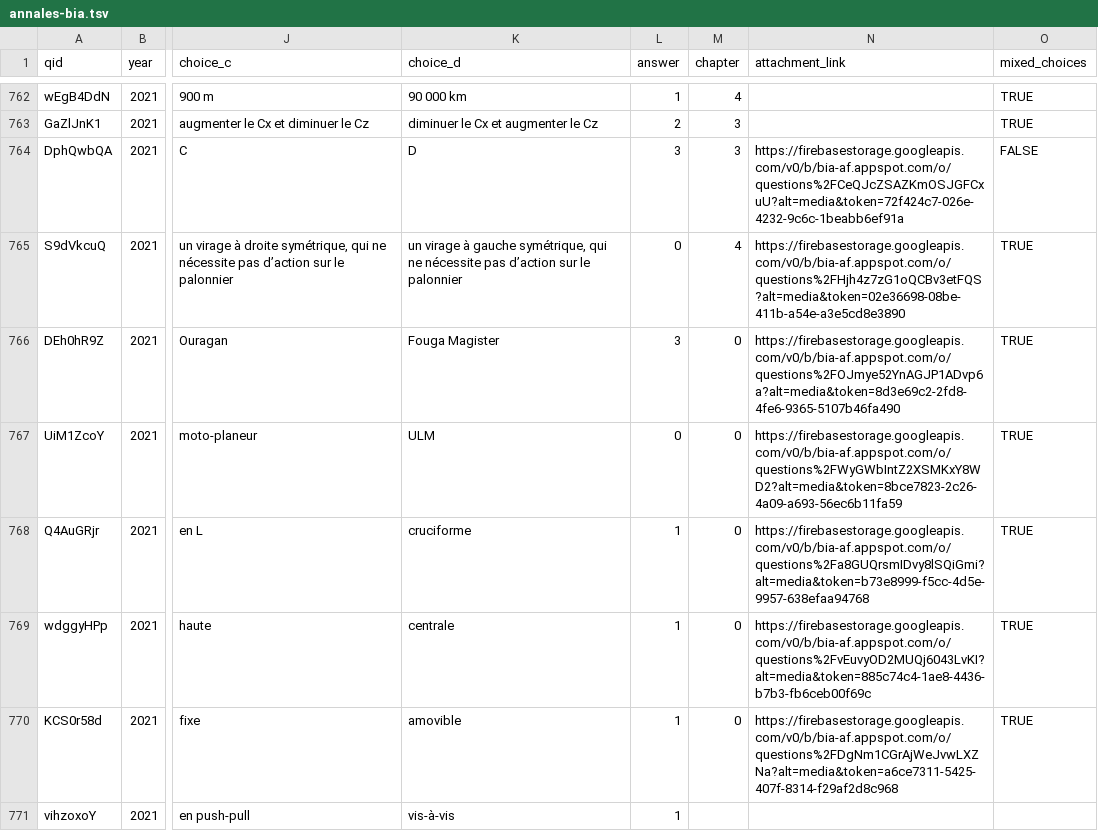
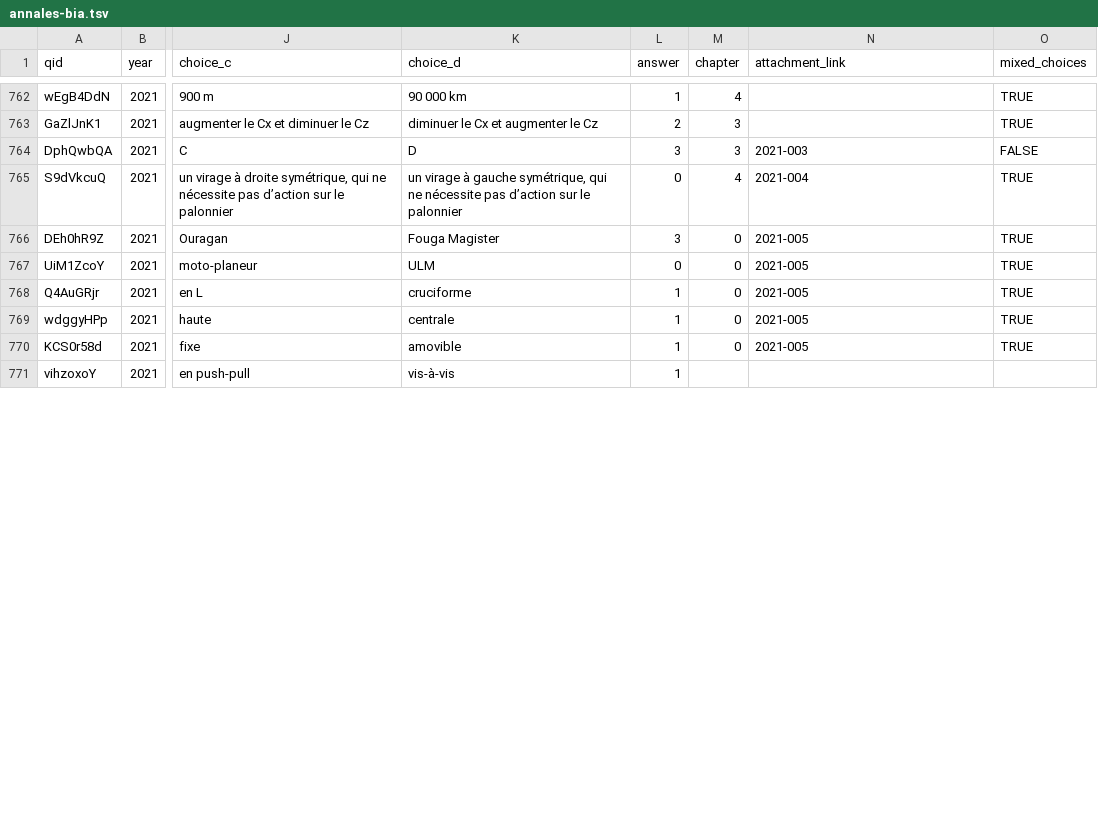
Before and after one commit to Villemarque/bia-annales-database-csv, a TSV file: site/static/annales-bia.tsv, drawn as a sheet; only a part is shown, gaps mark what is left out; the diff covers the shown part only; the diff names each change by its address in the sheet, - before the commit and + after, or states it on an @@ line.

```diff
--- a/site/static/annales-bia.tsv
+++ b/site/static/annales-bia.tsv
-N764 (attachment_link): https://firebasestorage.googleapis.com/v0/b/bia-af.appspot.com/o/questions%2FCeQJcZSAZKmOSJGFCxuU?alt=media&token=72f424c7-026e-4232-9c6c-1beabb6ef91a
+N764 (attachment_link): 2021-003
-N765 (attachment_link): https://firebasestorage.googleapis.com/v0/b/bia-af.appspot.com/o/questions%2FHjh4z7zG1oQCBv3etFQS?alt=media&token=02e36698-08be-411b-a54e-a3e5cd8e3890
+N765 (attachment_link): 2021-004
-N766 (attachment_link): https://firebasestorage.googleapis.com/v0/b/bia-af.appspot.com/o/questions%2FOJmye52YnAGJP1ADvp6a?alt=media&token=8d3e69c2-2fd8-4fe6-9365-5107b46fa490
+N766 (attachment_link): 2021-005
-N767 (attachment_link): https://firebasestorage.googleapis.com/v0/b/bia-af.appspot.com/o/questions%2FWyGWbIntZ2XSMKxY8WD2?alt=media&token=8bce7823-2c26-4a09-a693-56ec6b11fa59
+N767 (attachment_link): 2021-005
-N768 (attachment_link): https://firebasestorage.googleapis.com/v0/b/bia-af.appspot.com/o/questions%2Fa8GUQrsmIDvy8lSQiGmi?alt=media&token=b73e8999-f5cc-4d5e-9957-638efaa94768
+N768 (attachment_link): 2021-005
-N769 (attachment_link): https://firebasestorage.googleapis.com/v0/b/bia-af.appspot.com/o/questions%2FvEuvyOD2MUQj6043LvKI?alt=media&token=885c74c4-1ae8-4436-b7b3-fb6ceb00f69c
+N769 (attachment_link): 2021-005
-N770 (attachment_link): https://firebasestorage.googleapis.com/v0/b/bia-af.appspot.com/o/questions%2FDgNm1CGrAjWeJvwLXZNa?alt=media&token=a6ce7311-5425-407f-8314-f29af2d8c968
+N770 (attachment_link): 2021-005
```
Also changed, not shown: 28 edited cells elsewhere in this file.
